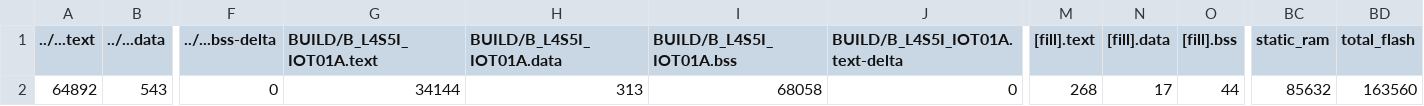
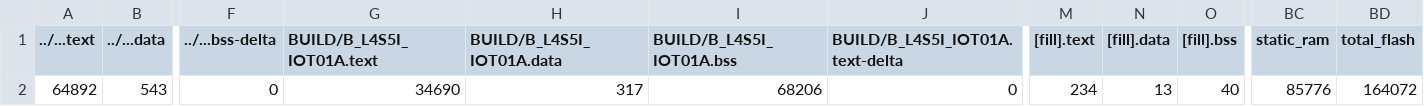
Before and after one commit to yuan0520/Embedded_System_Exam2, a CSV file: BUILD/B_L4S5I_IOT01A/GCC_ARM/Embedded_System_Exam2_map.csv, drawn as a sheet; only a part is shown, gaps mark what is left out; the diff names each change by its address in the sheet, - before the commit and + after, or states it on an @@ line.

```diff
--- a/BUILD/B_L4S5I_IOT01A/GCC_ARM/Embedded_System_Exam2_map.csv
+++ b/BUILD/B_L4S5I_IOT01A/GCC_ARM/Embedded_System_Exam2_map.csv
-G2 (BUILD/B_L4S5I_IOT01A.text): 34144
+G2 (BUILD/B_L4S5I_IOT01A.text): 34690
-H2 (BUILD/B_L4S5I_IOT01A.data): 313
+H2 (BUILD/B_L4S5I_IOT01A.data): 317
-I2 (BUILD/B_L4S5I_IOT01A.bss): 68058
+I2 (BUILD/B_L4S5I_IOT01A.bss): 68206
-M2 ([fill].text): 268
+M2 ([fill].text): 234
-N2 ([fill].data): 17
+N2 ([fill].data): 13
-O2 ([fill].bss): 44
+O2 ([fill].bss): 40
-BC2 (static_ram): 85632
+BC2 (static_ram): 85776
-BD2 (total_flash): 163560
+BD2 (total_flash): 164072
```
Also changed, not shown: 11 other files.
